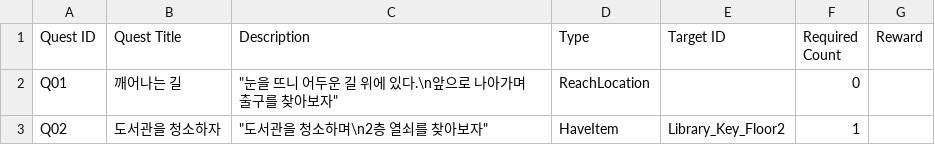
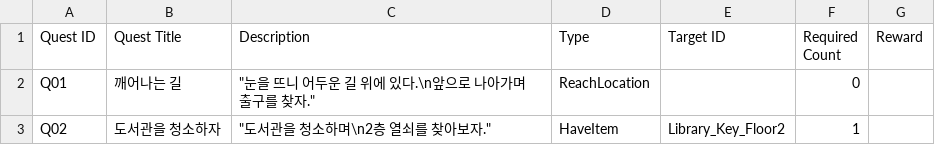
Before and after one commit to agnes0827/DISSION-ZENITH-, a CSV file: DISSION(ZENITH)/Assets/Resources/CSV/quest.csv, drawn as a sheet.

```diff
--- a/DISSION(ZENITH)/Assets/Resources/CSV/quest.csv
+++ b/DISSION(ZENITH)/Assets/Resources/CSV/quest.csv
@@ -1,3 +1,3 @@
 Quest ID,Quest Title,Description,Type,Target ID,Required Count,Reward
-Q01,깨어나는 길,"""눈을 뜨니 어두운 길 위에 있다.\n앞으로 나아가며 출구를 찾아보자""",    ReachLocation,,0,
-Q02,도서관을 청소하자,"""도서관을 청소하며\n2층 열쇠를 찾아보자""",HaveItem,Library_Key_Floor2,1,
+Q01,깨어나는 길,"""눈을 뜨니 어두운 길 위에 있다.\n앞으로 나아가며 출구를 찾자.""",    ReachLocation,,0,
+Q02,도서관을 청소하자,"""도서관을 청소하며\n2층 열쇠를 찾아보자.""",HaveItem,Library_Key_Floor2,1,
```
Also changed, not shown: DISSION(ZENITH)/Assets/Resources/CSV/dialogue.csv, 10 other files.
